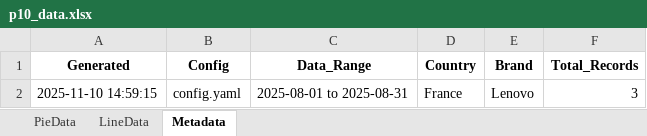
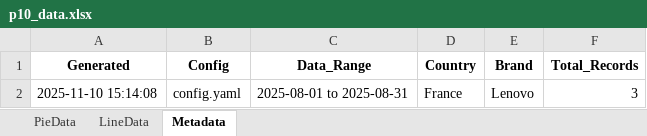
Before and after one commit to jinghai/gen_ppt, an Excel workbook: charts/p10/p10_data.xlsx, sheet Metadata, drawn as a sheet; values as stored, in another font and other column widths than the file's, no borders; the diff names each change by its address in the sheet, - before the commit and + after, or states it on an @@ line.

```diff
--- a/charts/p10/p10_data.xlsx (sheet Metadata)
+++ b/charts/p10/p10_data.xlsx (sheet Metadata)
-A2 (Generated): 2025-11-10 14:59:15
+A2 (Generated): 2025-11-10 15:14:08
```
Also changed, not shown: sheet LineData, sheet PieData, 1 other file.
